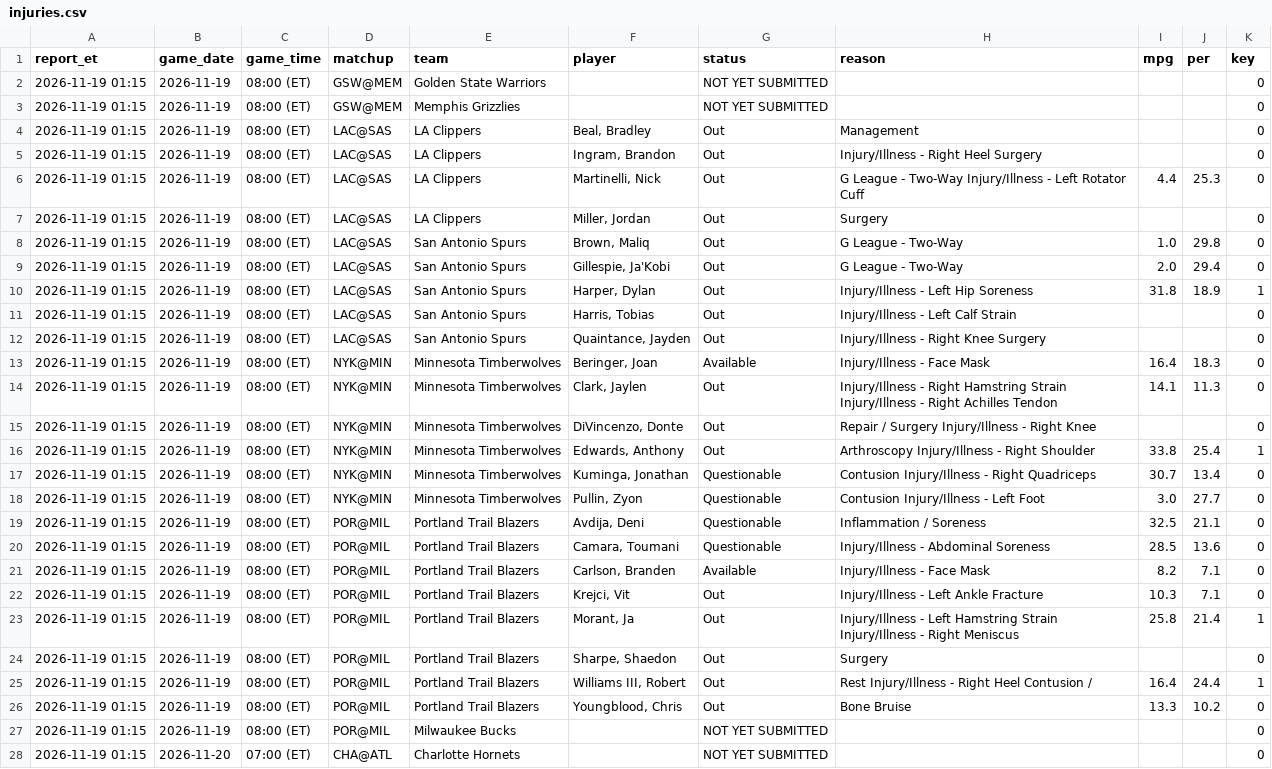
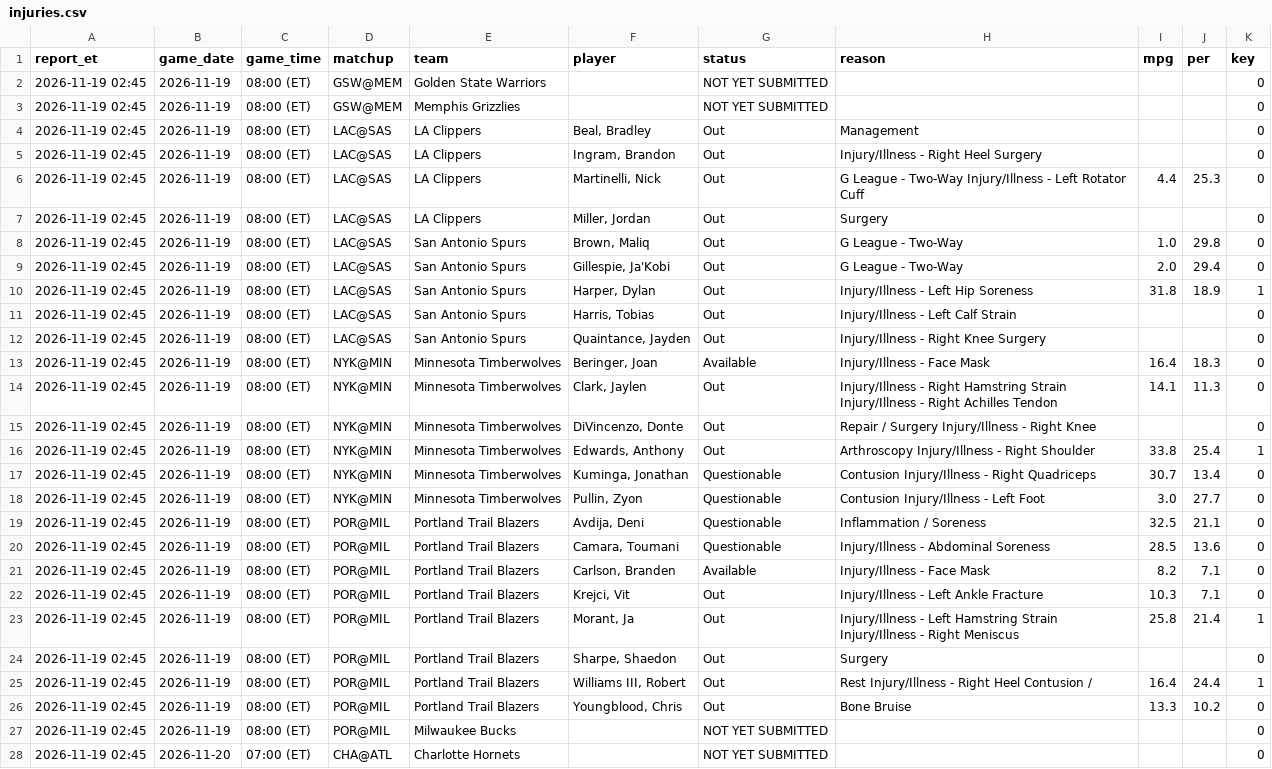
Before and after one commit to marcobets91/nba, a CSV file: injuries.csv, drawn as a sheet; only a part is shown; the diff covers the shown part only; the diff names each change by its address in the sheet, - before the commit and + after, or states it on an @@ line.

```diff
--- a/injuries.csv
+++ b/injuries.csv
-A2:A28 (report_et): 2026-11-19 01:15
+A2:A28 (report_et): 2026-11-19 02:45
```
Also changed, not shown: 17 edited cells elsewhere in this file.
